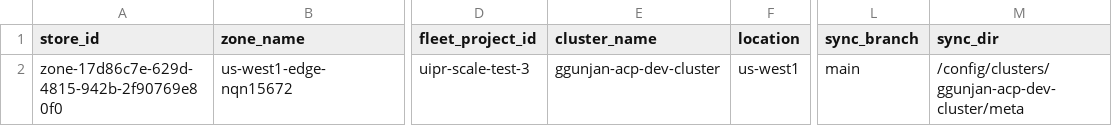
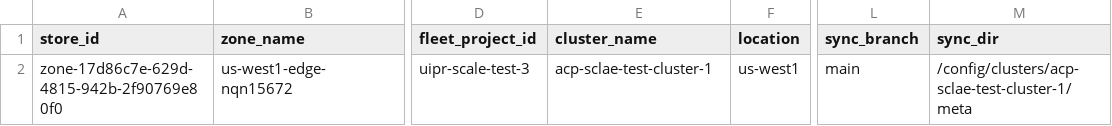
Before and after one commit to ggunjan-eng/automated-cluster-provisioner, a CSV file: example-source-of-truth.csv, drawn as a sheet; only a part is shown, gaps mark what is left out; the diff names each change by its address in the sheet, - before the commit and + after, or states it on an @@ line.

Commit message:
Rename cluster to acp-sclae-test-cluster-1 in example-source-of-truth.csv

```diff
--- a/example-source-of-truth.csv
+++ b/example-source-of-truth.csv
-E2 (cluster_name): ggunjan-acp-dev-cluster
+E2 (cluster_name): acp-sclae-test-cluster-1
-M2 (sync_dir): /config/clusters/ggunjan-acp-dev-cluster/meta
+M2 (sync_dir): /config/clusters/acp-sclae-test-cluster-1/meta
```
